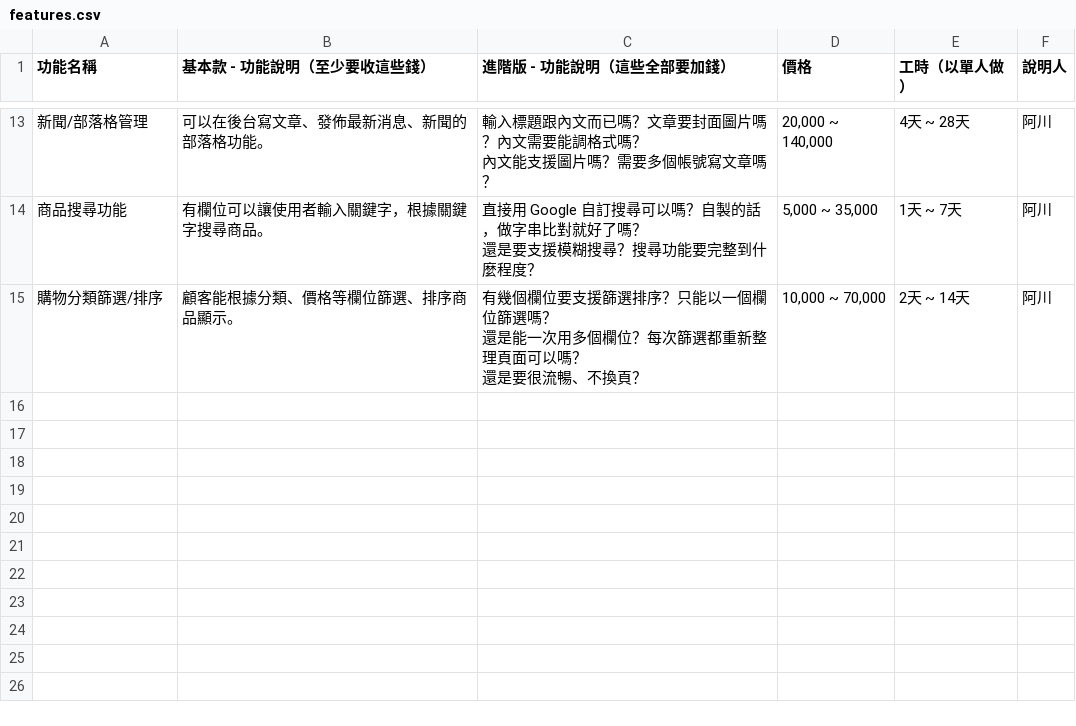
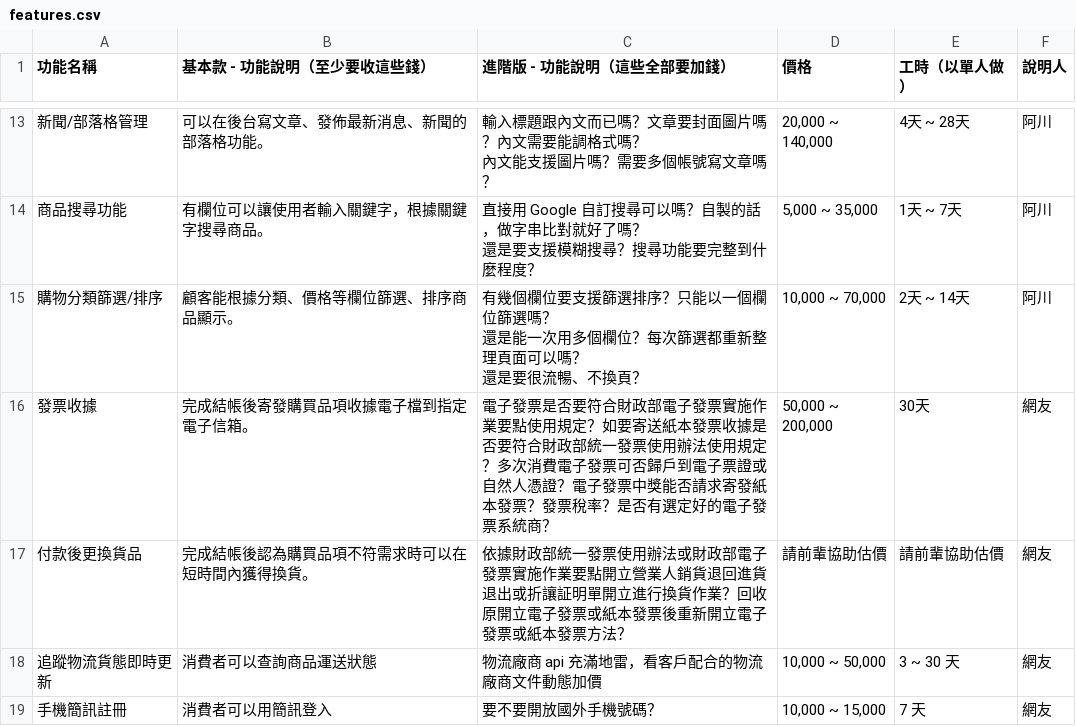
Before and after one commit to howtomakeaturn/makewebsites, a CSV file: storage/app/2016-11-26-15-52/features.csv, drawn as a sheet; only a part is shown, gaps mark what is left out; the diff names each change by its address in the sheet, - before the commit and + after, or states it on an @@ line.

Commit message:
update data

```diff
--- a/storage/app/2016-11-26-15-52/features.csv
+++ b/storage/app/2016-11-26-15-52/features.csv
+row 16: 發票收據 | 完成結帳後寄發購買品項收據電子檔到指定電子信箱。 | 電子發票是否要符合財政部電子發票實施作業要點使用規定？如要寄送紙本發票收據是否要符合財政部統一發票使用辦法使用規定？多次消費電子發票可否歸戶到電子票證或自然人憑證？電子發票中獎能否請求寄發紙本發票？發票稅率？是否有選定好的電子發票系統商？ | 50,000 ~ 200,000 | 30天 | 網友
+row 17: 付款後更換貨品 | 完成結帳後認為購買品項不符需求時可以在短時間內獲得換貨。 | 依據財政部統一發票使用辦法或財政部電子發票實施作業要點開立營業人銷貨退回進貨退出或折讓証明單開立進行換貨作業？回收原開立電子發票或紙本發票後重新開立電子發票或紙本發票方法？ | 請前輩協助估價 | 請前輩協助估價 | 網友
+row 18: 追蹤物流貨態即時更新 | 消費者可以查詢商品運送狀態 | 物流廠商 api 充滿地雷，看客戶配合的物流廠商文件動態加價 | 10,000 ~ 50,000 | 3 ~ 30 天 | 網友
+row 19: 手機簡訊註冊 | 消費者可以用簡訊登入 | 要不要開放國外手機號碼？ | 10,000 ~ 15,000 | 7 天 | 網友
```
Also changed, not shown: 1 other file.
